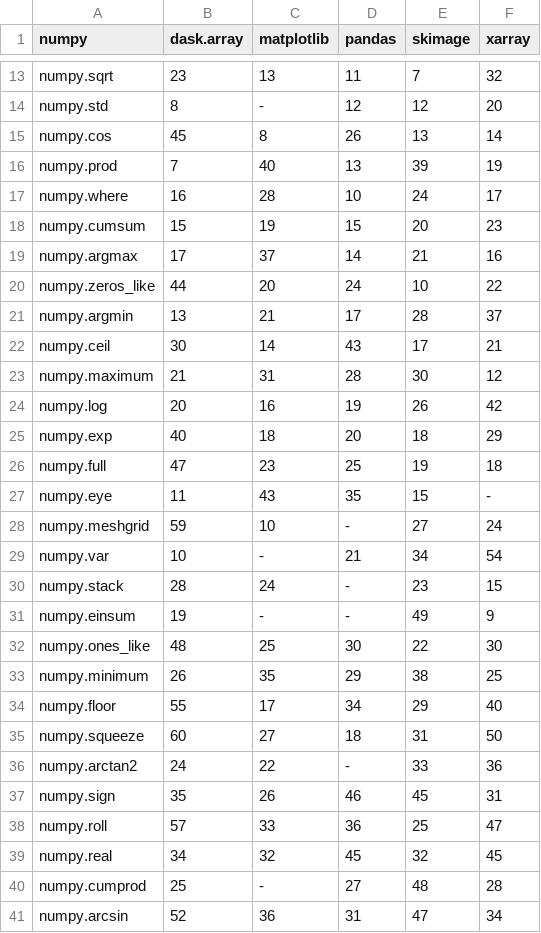
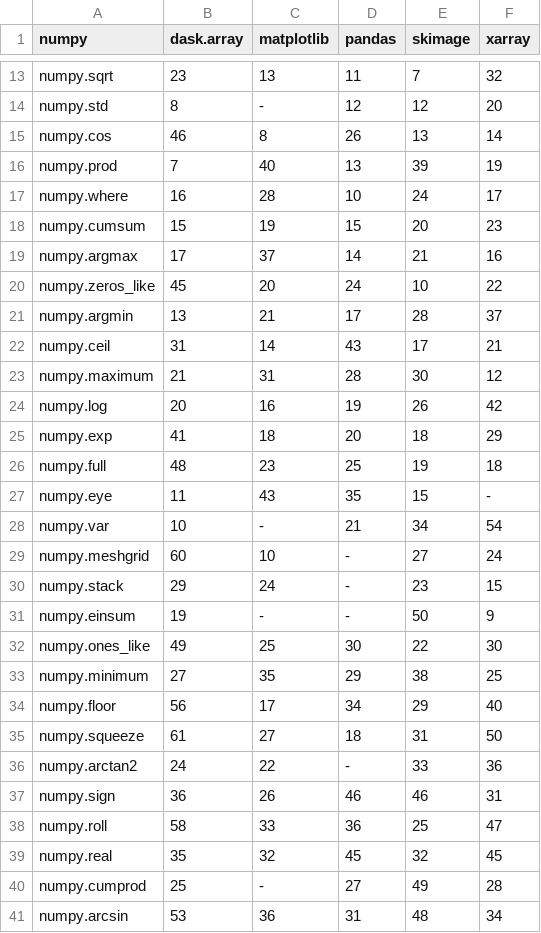
Before and after one commit to data-apis/array-api-comparison, a CSV file: data/intersection_ranks.csv, drawn as a sheet; only a part is shown, gaps mark what is left out; the diff covers the shown part only.

```diff
--- a/data/intersection_ranks.csv
+++ b/data/intersection_ranks.csv
@@ -14,3 +14,3 @@ numpy,dask.array,matplotlib,pandas,skimage,xarray
 "numpy.std","8","-","12","12","20"
-"numpy.cos","45","8","26","13","14"
+"numpy.cos","46","8","26","13","14"
 "numpy.prod","7","40","13","39","19"
@@ -19,23 +19,23 @@ numpy,dask.array,matplotlib,pandas,skimage,xarray
 "numpy.argmax","17","37","14","21","16"
-"numpy.zeros_like","44","20","24","10","22"
+"numpy.zeros_like","45","20","24","10","22"
 "numpy.argmin","13","21","17","28","37"
-"numpy.ceil","30","14","43","17","21"
+"numpy.ceil","31","14","43","17","21"
 "numpy.maximum","21","31","28","30","12"
 "numpy.log","20","16","19","26","42"
-"numpy.exp","40","18","20","18","29"
-"numpy.full","47","23","25","19","18"
+"numpy.exp","41","18","20","18","29"
+"numpy.full","48","23","25","19","18"
 "numpy.eye","11","43","35","15","-"
-"numpy.meshgrid","59","10","-","27","24"
 "numpy.var","10","-","21","34","54"
-"numpy.stack","28","24","-","23","15"
-"numpy.einsum","19","-","-","49","9"
-"numpy.ones_like","48","25","30","22","30"
-"numpy.minimum","26","35","29","38","25"
-"numpy.floor","55","17","34","29","40"
-"numpy.squeeze","60","27","18","31","50"
+"numpy.meshgrid","60","10","-","27","24"
+"numpy.stack","29","24","-","23","15"
+"numpy.einsum","19","-","-","50","9"
+"numpy.ones_like","49","25","30","22","30"
+"numpy.minimum","27","35","29","38","25"
+"numpy.floor","56","17","34","29","40"
+"numpy.squeeze","61","27","18","31","50"
 "numpy.arctan2","24","22","-","33","36"
-"numpy.sign","35","26","46","45","31"
-"numpy.roll","57","33","36","25","47"
-"numpy.real","34","32","45","32","45"
-"numpy.cumprod","25","-","27","48","28"
-"numpy.arcsin","52","36","31","47","34"
+"numpy.sign","36","26","46","46","31"
+"numpy.roll","58","33","36","25","47"
+"numpy.real","35","32","45","32","45"
+"numpy.cumprod","25","-","27","49","28"
+"numpy.arcsin","53","36","31","48","34"
```
Also changed, not shown: 1 added row and 29 edited cells elsewhere in this file, data/common_apis.csv, data/complement.csv, 12 other files.
